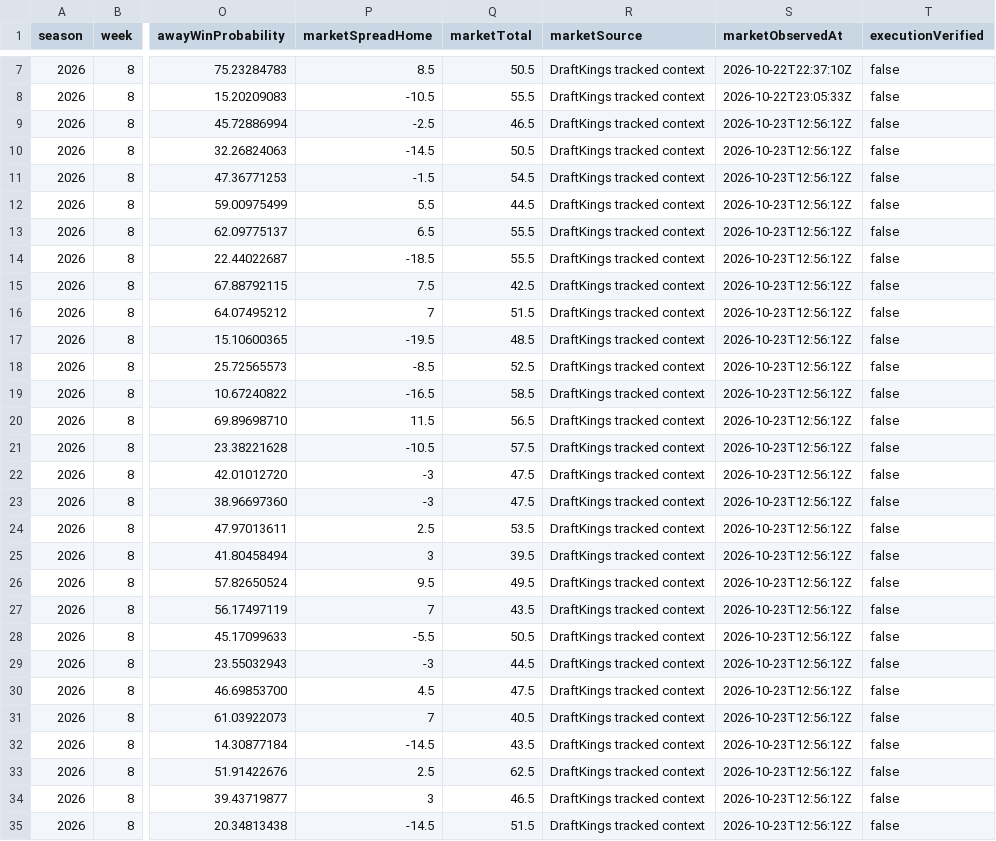
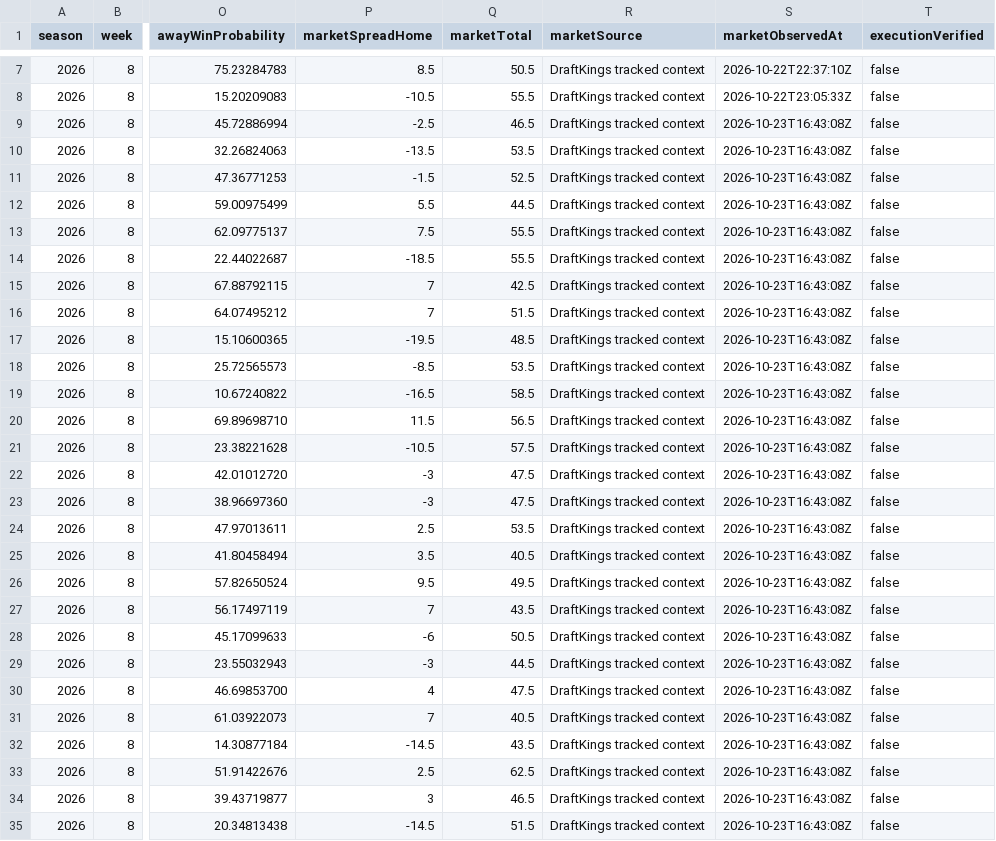
Before and after one commit to Yaboiee227/cfb-model-lab, a CSV file: data/projections.csv, drawn as a sheet; only a part is shown, gaps mark what is left out; the diff covers the shown part only; the diff names each change by its address in the sheet, - before the commit and + after, or states it on an @@ line.

```diff
--- a/data/projections.csv
+++ b/data/projections.csv
-S9:S35 (marketObservedAt): 2026-10-23T12:56:12Z
+S9:S35 (marketObservedAt): 2026-10-23T16:43:08Z
-P10 (marketSpreadHome): -14.5
+P10 (marketSpreadHome): -13.5
-Q10 (marketTotal): 50.5
+Q10 (marketTotal): 53.5
-Q11 (marketTotal): 54.5
+Q11 (marketTotal): 52.5
-P13 (marketSpreadHome): 6.5
+P13 (marketSpreadHome): 7.5
-P15 (marketSpreadHome): 7.5
+P15 (marketSpreadHome): 7
-Q18 (marketTotal): 52.5
+Q18 (marketTotal): 53.5
-P25 (marketSpreadHome): 3
+P25 (marketSpreadHome): 3.5
-Q25 (marketTotal): 39.5
+Q25 (marketTotal): 40.5
-P28 (marketSpreadHome): -5.5
+P28 (marketSpreadHome): -6
-P30 (marketSpreadHome): 4.5
+P30 (marketSpreadHome): 4
```
Also changed, not shown: 23 edited cells elsewhere in this file, 2 other files.
